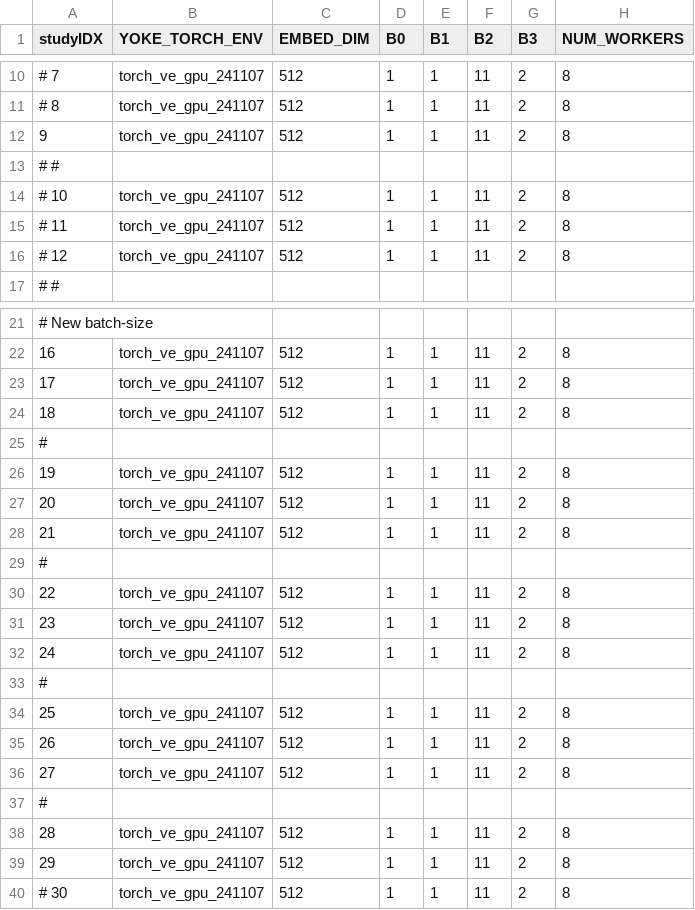
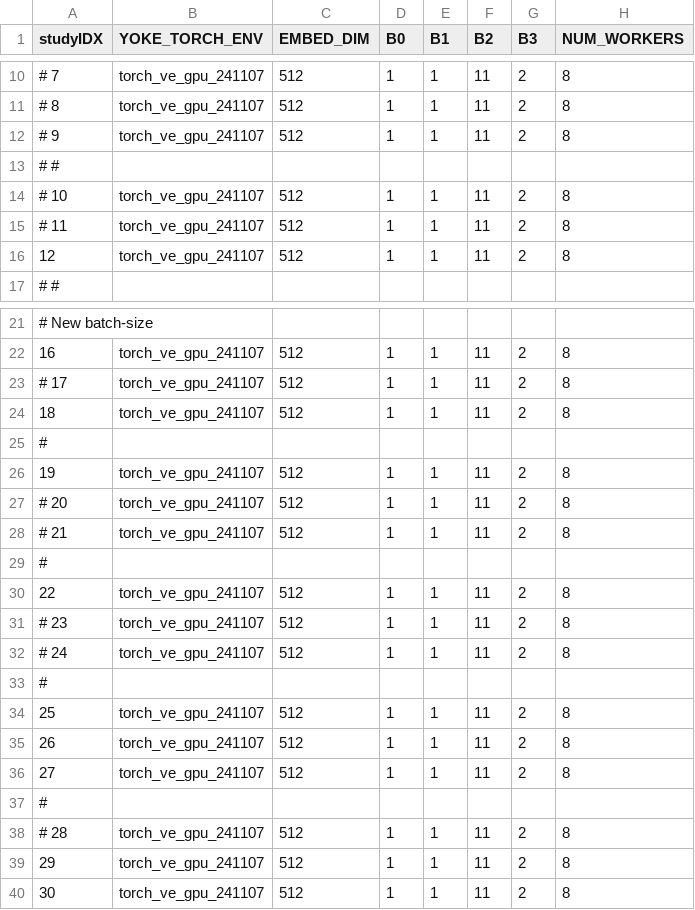
Before and after one commit to spandit-lanl/Yoke, a CSV file: applications/harnesses/ve_LRsched_loderunner/giant_LRsched_params.csv, drawn as a sheet; only a part is shown, gaps mark what is left out; the diff names each change by its address in the sheet, - before the commit and + after, or states it on an @@ line.

```diff
--- a/applications/harnesses/ve_LRsched_loderunner/giant_LRsched_params.csv
+++ b/applications/harnesses/ve_LRsched_loderunner/giant_LRsched_params.csv
-A12 (studyIDX): 9
+A12 (studyIDX): # 9
-A16 (studyIDX): # 12
+A16 (studyIDX): 12
-A23 (studyIDX): 17
+A23 (studyIDX): # 17
-A27 (studyIDX): 20
+A27 (studyIDX): # 20
-A28 (studyIDX): 21
+A28 (studyIDX): # 21
-A31 (studyIDX): 23
+A31 (studyIDX): # 23
-A32 (studyIDX): 24
+A32 (studyIDX): # 24
-A38 (studyIDX): 28
+A38 (studyIDX): # 28
-A40 (studyIDX): # 30
+A40 (studyIDX): 30
```
Also changed, not shown: applications/harnesses/ve_LRsched_loderunner/giant_halfimage_params.csv, 2 other files.
